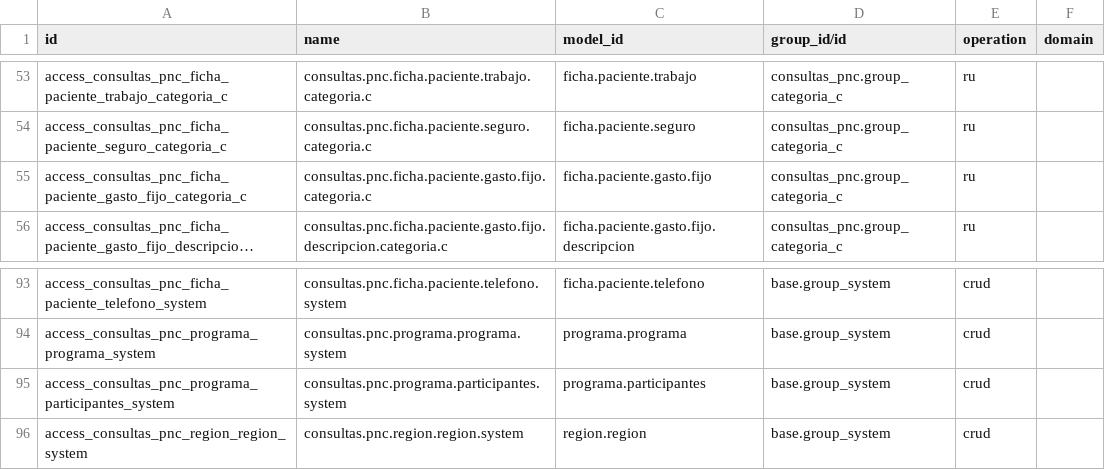
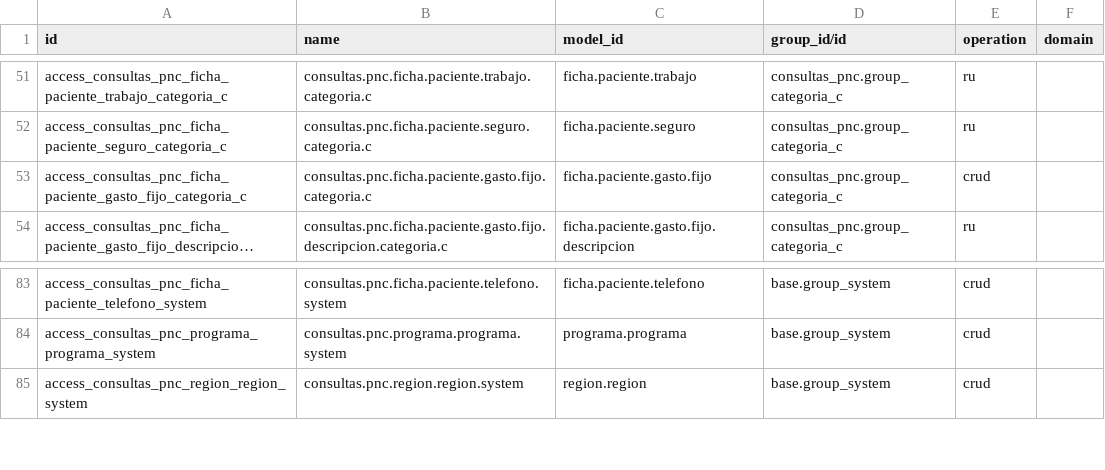
Before and after one commit to NB5055/consultas_pnc, a CSV file: security/ir.access.csv, drawn as a sheet; only a part is shown, gaps mark what is left out; long unchanged cells end in …; removed rows and columns are numbered as before the commit, all else as after; the diff covers the shown part only; the diff names each change by its address in the sheet, - before the commit and + after, or states it on an @@ line.

Commit message:
[IMP] consultas_pnc: integridad, validación de cédula, rendimiento y citas
- Tratamientos, referimientos y diagnósticos ya no arrastran el historial al borrarse.
- Líneas de ficha y de consulta con padre obligatorio y borrado en cascada.
- Cédula normalizada y sin repetir al crear; filtro de cédulas repetidas.
- Edad exacta: la ficha a hoy, la consulta a su fecha; refresco diario.
- Índices en las tablas grandes y contadores sin cargar registros.
- Reportes y operativos solo para usuarios del módulo; operativos sin borrado para C.
- Citas con estados, médico y paso a consulta; referimientos y gastos fijos en formularios.
- Análisis de atenciones en pivote y gráfico; proyección del año siguiente.

```diff
--- a/security/ir.access.csv
+++ b/security/ir.access.csv
-E53 (operation): ru
+E53 (operation): crud
-row 95: access_consultas_pnc_programa_participantes_system | consultas.pnc.programa.participantes.system | programa.participantes | base.group_system | crud
```
Also changed, not shown: 28 added rows, 10 removed rows and 2 edited cells elsewhere in this file, 22 other files.
